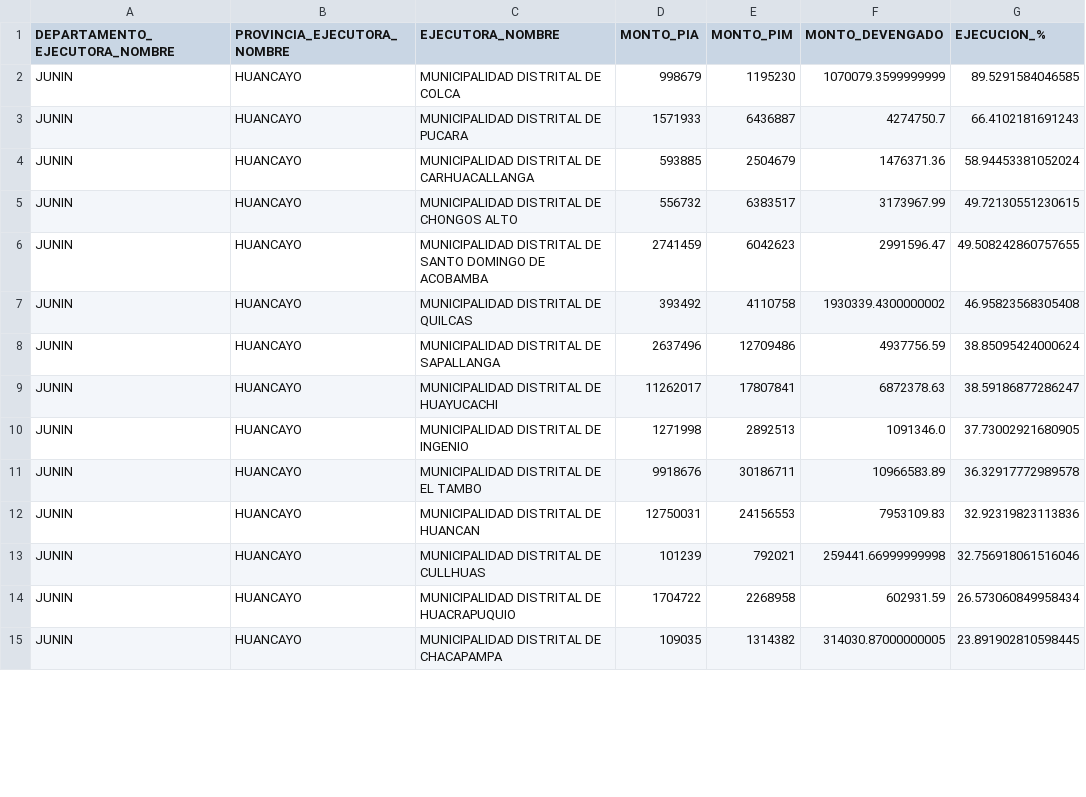
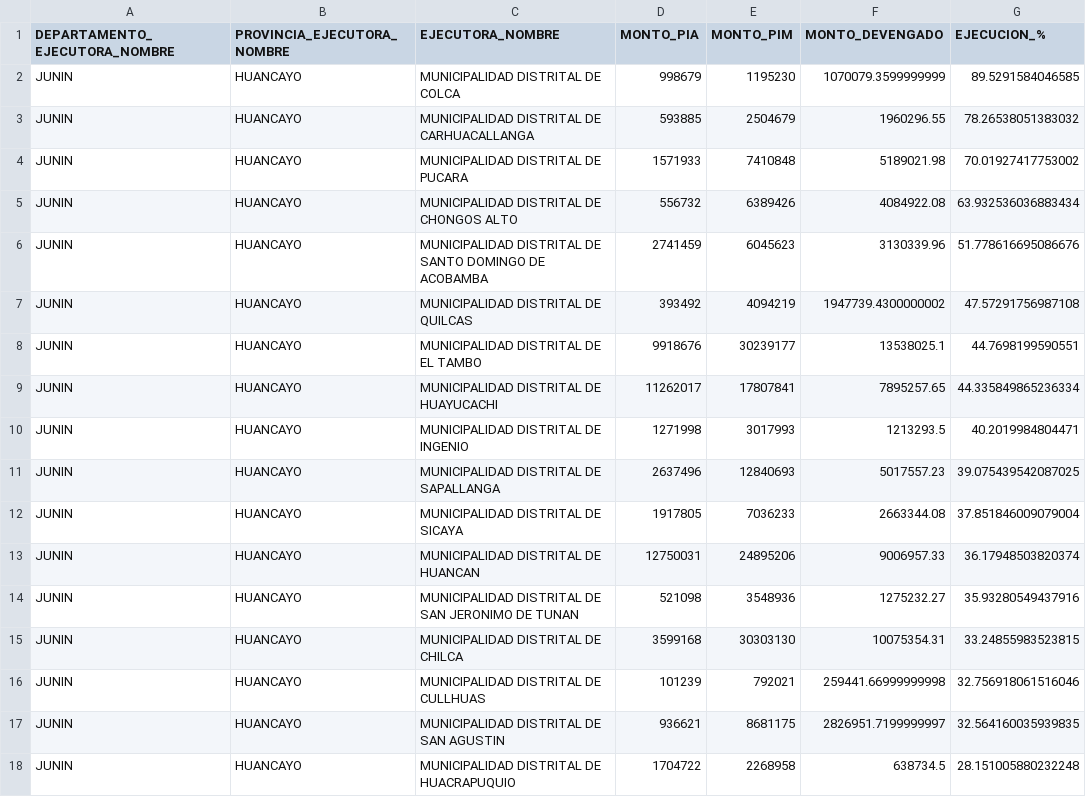
Before and after one commit to antonio-xrp/data_analysis_dashboard, a CSV file: projects/0.1_ejecucion_presupuesto/notebooks/hyo_provincia.csv, drawn as a sheet; only a part is shown; the diff covers the shown part only.

```diff
--- a/projects/0.1_ejecucion_presupuesto/notebooks/hyo_provincia.csv
+++ b/projects/0.1_ejecucion_presupuesto/notebooks/hyo_provincia.csv
@@ -2,14 +2,17 @@ DEPARTAMENTO_EJECUTORA_NOMBRE,PROVINCIA_EJECUTORA_NOMBRE,EJECUTORA_NOMBRE,MONTO_
 JUNIN,HUANCAYO,MUNICIPALIDAD DISTRITAL DE COLCA,998679,1195230,1070079.3599999999,89.5291584046585
-JUNIN,HUANCAYO,MUNICIPALIDAD DISTRITAL DE PUCARA,1571933,6436887,4274750.7,66.4102181691243
-JUNIN,HUANCAYO,MUNICIPALIDAD DISTRITAL DE CARHUACALLANGA,593885,2504679,1476371.36,58.94453381052024
-JUNIN,HUANCAYO,MUNICIPALIDAD DISTRITAL DE CHONGOS ALTO,556732,6383517,3173967.99,49.72130551230615
-JUNIN,HUANCAYO,MUNICIPALIDAD DISTRITAL DE SANTO DOMINGO DE ACOBAMBA,2741459,6042623,2991596.47,49.508242860757655
-JUNIN,HUANCAYO,MUNICIPALIDAD DISTRITAL DE QUILCAS,393492,4110758,1930339.4300000002,46.95823568305408
-JUNIN,HUANCAYO,MUNICIPALIDAD DISTRITAL DE SAPALLANGA,2637496,12709486,4937756.59,38.85095424000624
-JUNIN,HUANCAYO,MUNICIPALIDAD DISTRITAL DE HUAYUCACHI,11262017,17807841,6872378.63,38.59186877286247
-JUNIN,HUANCAYO,MUNICIPALIDAD DISTRITAL DE INGENIO,1271998,2892513,1091346.0,37.73002921680905
-JUNIN,HUANCAYO,MUNICIPALIDAD DISTRITAL DE EL TAMBO,9918676,30186711,10966583.89,36.32917772989578
-JUNIN,HUANCAYO,MUNICIPALIDAD DISTRITAL DE HUANCAN,12750031,24156553,7953109.83,32.92319823113836
+JUNIN,HUANCAYO,MUNICIPALIDAD DISTRITAL DE CARHUACALLANGA,593885,2504679,1960296.55,78.26538051383032
+JUNIN,HUANCAYO,MUNICIPALIDAD DISTRITAL DE PUCARA,1571933,7410848,5189021.98,70.01927417753002
+JUNIN,HUANCAYO,MUNICIPALIDAD DISTRITAL DE CHONGOS ALTO,556732,6389426,4084922.08,63.932536036883434
+JUNIN,HUANCAYO,MUNICIPALIDAD DISTRITAL DE SANTO DOMINGO DE ACOBAMBA,2741459,6045623,3130339.96,51.778616695086676
+JUNIN,HUANCAYO,MUNICIPALIDAD DISTRITAL DE QUILCAS,393492,4094219,1947739.4300000002,47.57291756987108
+JUNIN,HUANCAYO,MUNICIPALIDAD DISTRITAL DE EL TAMBO,9918676,30239177,13538025.1,44.7698199590551
+JUNIN,HUANCAYO,MUNICIPALIDAD DISTRITAL DE HUAYUCACHI,11262017,17807841,7895257.65,44.335849865236334
+JUNIN,HUANCAYO,MUNICIPALIDAD DISTRITAL DE INGENIO,1271998,3017993,1213293.5,40.2019984804471
+JUNIN,HUANCAYO,MUNICIPALIDAD DISTRITAL DE SAPALLANGA,2637496,12840693,5017557.23,39.075439542087025
+JUNIN,HUANCAYO,MUNICIPALIDAD DISTRITAL DE SICAYA,1917805,7036233,2663344.08,37.851846009079004
+JUNIN,HUANCAYO,MUNICIPALIDAD DISTRITAL DE HUANCAN,12750031,24895206,9006957.33,36.17948503820374
+JUNIN,HUANCAYO,MUNICIPALIDAD DISTRITAL DE SAN JERONIMO DE TUNAN,521098,3548936,1275232.27,35.93280549437916
+JUNIN,HUANCAYO,MUNICIPALIDAD DISTRITAL DE CHILCA,3599168,30303130,10075354.31,33.24855983523815
 JUNIN,HUANCAYO,MUNICIPALIDAD DISTRITAL DE CULLHUAS,101239,792021,259441.66999999998,32.756918061516046
-JUNIN,HUANCAYO,MUNICIPALIDAD DISTRITAL DE HUACRAPUQUIO,1704722,2268958,602931.59,26.573060849958434
-JUNIN,HUANCAYO,MUNICIPALIDAD DISTRITAL DE CHACAPAMPA,109035,1314382,314030.87000000005,23.891902810598445
+JUNIN,HUANCAYO,MUNICIPALIDAD DISTRITAL DE SAN AGUSTIN,936621,8681175,2826951.7199999997,32.564160035939835
+JUNIN,HUANCAYO,MUNICIPALIDAD DISTRITAL DE HUACRAPUQUIO,1704722,2268958,638734.5,28.151005880232248
```
Also changed, not shown: 4 added rows, 7 removed rows and 17 edited cells elsewhere in this file, 7 other files.
